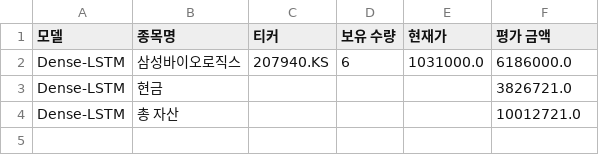
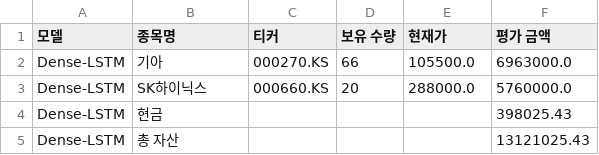
Before and after one commit to chesin1/-stock-ai-kr, a CSV file: data/dense_lstm_portfolio_final.csv, drawn as a sheet.

```diff
--- a/data/dense_lstm_portfolio_final.csv
+++ b/data/dense_lstm_portfolio_final.csv
@@ -1,4 +1,5 @@
 모델,종목명,티커,보유 수량,현재가,평가 금액
-Dense-LSTM,삼성바이오로직스,207940.KS,6,1031000.0,6186000.0
-Dense-LSTM,현금,,,,3826721.0
-Dense-LSTM,총 자산,,,,10012721.0
+Dense-LSTM,기아,000270.KS,66,105500.0,6963000.0
+Dense-LSTM,SK하이닉스,000660.KS,20,288000.0,5760000.0
+Dense-LSTM,현금,,,,398025.43
+Dense-LSTM,총 자산,,,,13121025.43
```
Also changed, not shown: data/gb_20d_portfolio_final.csv, data/kr_simulation_result_with_accuracy.csv, 4 other files.
